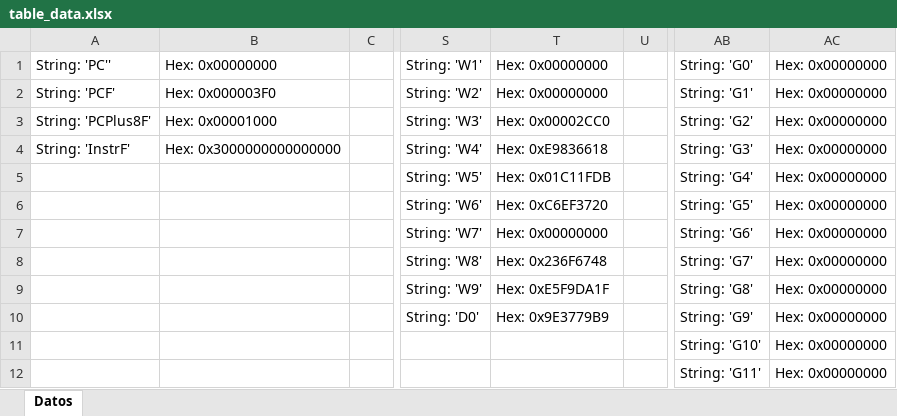
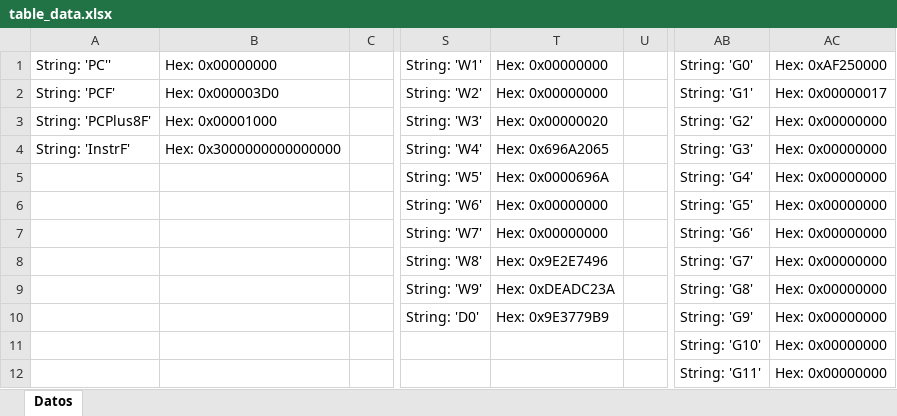
Before and after one commit to Adriel23456/achaves_computer_architecture_1_2025, an Excel workbook: ProyGrupal1/assets/table_data.xlsx, sheet Datos, drawn as a sheet; only a part is shown, gaps mark what is left out; values as stored, in another font and other column widths than the file's, no borders; the diff names each change by its address in the sheet, - before the commit and + after, or states it on an @@ line.

```diff
--- a/ProyGrupal1/assets/table_data.xlsx (sheet Datos)
+++ b/ProyGrupal1/assets/table_data.xlsx (sheet Datos)
-AC1: Hex: 0x00000000
+AC1: Hex: 0xAF250000
-B2: Hex: 0x000003F0
+B2: Hex: 0x000003D0
-AC2: Hex: 0x00000000
+AC2: Hex: 0x00000017
-T3: Hex: 0x00002CC0
+T3: Hex: 0x00000020
-T4: Hex: 0xE9836618
+T4: Hex: 0x696A2065
-T5: Hex: 0x01C11FDB
+T5: Hex: 0x0000696A
-T6: Hex: 0xC6EF3720
+T6: Hex: 0x00000000
-T8: Hex: 0x236F6748
+T8: Hex: 0x9E2E7496
-T9: Hex: 0xE5F9DA1F
+T9: Hex: 0xDEADC23A
```
Also changed, not shown: 9 other files.
